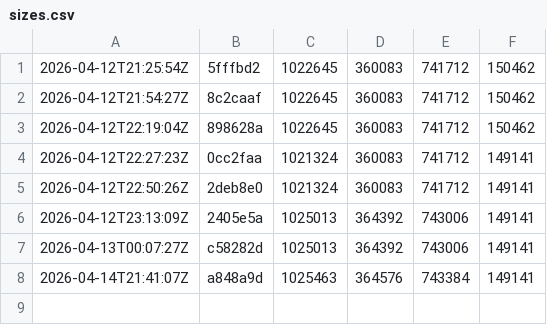
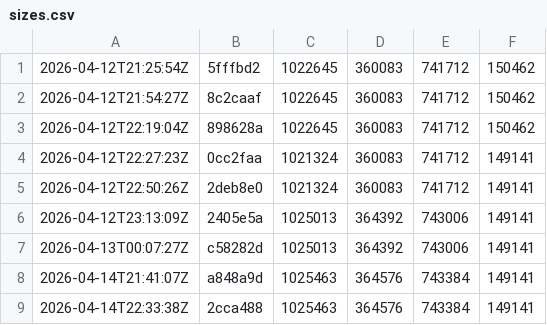
Before and after one commit to and3rn3t/health, a CSV file: .bundle-history/sizes.csv, drawn as a sheet; the diff names each change by its address in the sheet, - before the commit and + after, or states it on an @@ line.

```diff
--- a/.bundle-history/sizes.csv
+++ b/.bundle-history/sizes.csv
+row 9: 2026-04-14T22:33:38Z | 2cca488 | 1025463 | 364576 | 743384 | 149141
```
